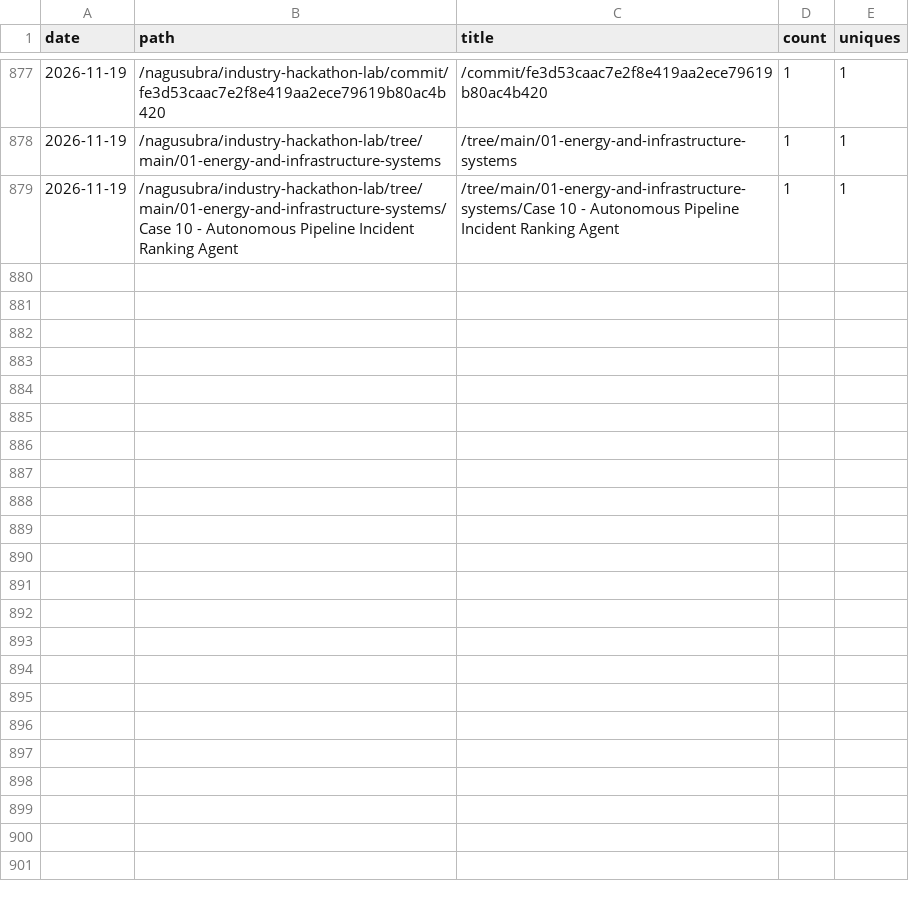
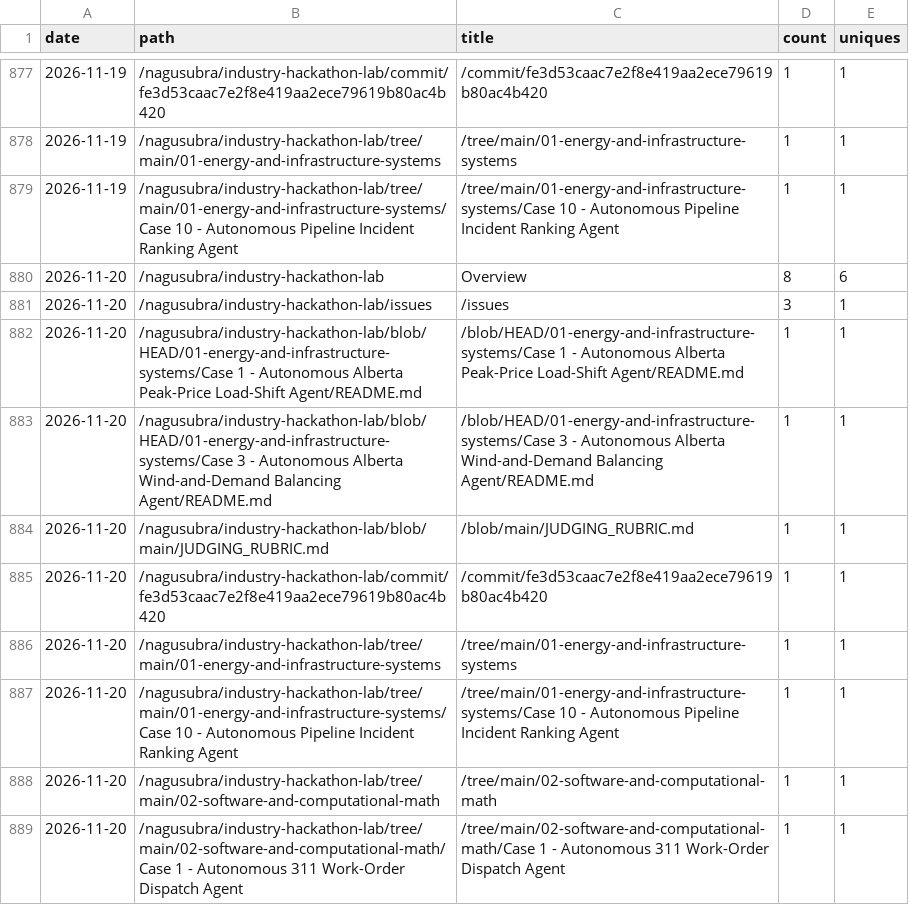
Before and after one commit to nagusubra/traffic, a CSV file: .metrics/data/industry-hackathon-lab/paths.csv, drawn as a sheet; only a part is shown, gaps mark what is left out; the diff names each change by its address in the sheet, - before the commit and + after, or states it on an @@ line.

```diff
--- a/.metrics/data/industry-hackathon-lab/paths.csv
+++ b/.metrics/data/industry-hackathon-lab/paths.csv
+row 880: 2026-11-20 | /nagusubra/industry-hackathon-lab | Overview | 8 | 6
+row 881: 2026-11-20 | /nagusubra/industry-hackathon-lab/issues | /issues | 3 | 1
+row 882: 2026-11-20 | /nagusubra/industry-hackathon-lab/blob/HEAD/01-energy-and-infrastructure-systems/Case 1 - Autonomous Alberta Peak-Price Load-Shift Agent/README.md | /blob/HEAD/01-energy-and-infrastructure-systems/Case 1 - Autonomous Alberta Peak-Price Load-Shift Agent/README.md | 1 | 1
+row 883: 2026-11-20 | /nagusubra/industry-hackathon-lab/blob/HEAD/01-energy-and-infrastructure-systems/Case 3 - Autonomous Alberta Wind-and-Demand Balancing Agent/README.md | /blob/HEAD/01-energy-and-infrastructure-systems/Case 3 - Autonomous Alberta Wind-and-Demand Balancing Agent/README.md | 1 | 1
+row 884: 2026-11-20 | /nagusubra/industry-hackathon-lab/blob/main/JUDGING_RUBRIC.md | /blob/main/JUDGING_RUBRIC.md | 1 | 1
+row 885: 2026-11-20 | /nagusubra/industry-hackathon-lab/commit/fe3d53caac7e2f8e419aa2ece79619b80ac4b420 | /commit/fe3d53caac7e2f8e419aa2ece79619b80ac4b420 | 1 | 1
+row 886: 2026-11-20 | /nagusubra/industry-hackathon-lab/tree/main/01-energy-and-infrastructure-systems | /tree/main/01-energy-and-infrastructure-systems | 1 | 1
+row 887: 2026-11-20 | /nagusubra/industry-hackathon-lab/tree/main/01-energy-and-infrastructure-systems/Case 10 - Autonomous Pipeline Incident Ranking Agent | /tree/main/01-energy-and-infrastructure-systems/Case 10 - Autonomous Pipeline Incident Ranking Agent | 1 | 1
+row 888: 2026-11-20 | /nagusubra/industry-hackathon-lab/tree/main/02-software-and-computational-math | /tree/main/02-software-and-computational-math | 1 | 1
+row 889: 2026-11-20 | /nagusubra/industry-hackathon-lab/tree/main/02-software-and-computational-math/Case 1 - Autonomous 311 Work-Order Dispatch Agent | /tree/main/02-software-and-computational-math/Case 1 - Autonomous 311 Work-Order Dispatch Agent | 1 | 1
```
Also changed, not shown: .metrics/data/duvals_triangle_plotter/paths.csv, .metrics/data/duvals_triangle_plotter/referrers.csv, 13 other files.
